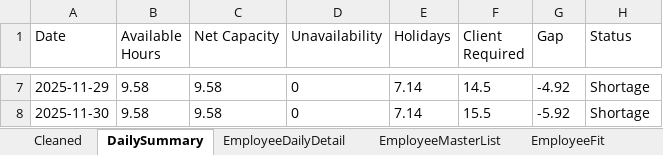
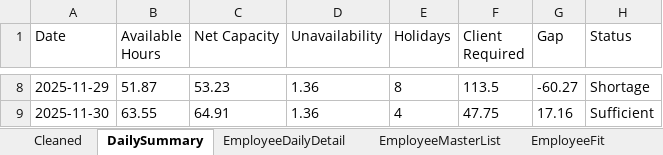
Before and after one commit to Mustansar-tech/CareCapacity, an Excel workbook: capacity_dashboard.xlsx, sheet DailySummary, drawn as a sheet; only a part is shown, gaps mark what is left out; values as stored, in another font and other column widths than the file's, no borders; addresses are those after the commit; the diff covers the shown part only; the diff names each change by its address in the sheet, - before the commit and + after, or states it on an @@ line.

```diff
--- a/capacity_dashboard.xlsx (sheet DailySummary)
+++ b/capacity_dashboard.xlsx (sheet DailySummary)
-B8 (Available Hours): 9.58
+B8 (Available Hours): 51.87
-C8 (Net Capacity): 9.58
+C8 (Net Capacity): 53.23
-D8:D9 (Unavailability): 0
+D8:D9 (Unavailability): 1.36
-E8 (Holidays): 7.14
+E8 (Holidays): 8
-F8 (Client Required): 14.5
+F8 (Client Required): 113.5
-G8 (Gap): -4.92
+G8 (Gap): -60.27
-B9 (Available Hours): 9.58
+B9 (Available Hours): 63.55
-C9 (Net Capacity): 9.58
+C9 (Net Capacity): 64.91
-E9 (Holidays): 7.14
+E9 (Holidays): 4
-F9 (Client Required): 15.5
+F9 (Client Required): 47.75
-G9 (Gap): -5.92
+G9 (Gap): 17.16
-H9 (Status): Shortage
+H9 (Status): Sufficient
```
Also changed, not shown: 1 added row and 30 edited cells elsewhere in this sheet, sheet Cleaned, sheet EmployeeDailyDetail, sheet EmployeeMasterList, 2 other files.
